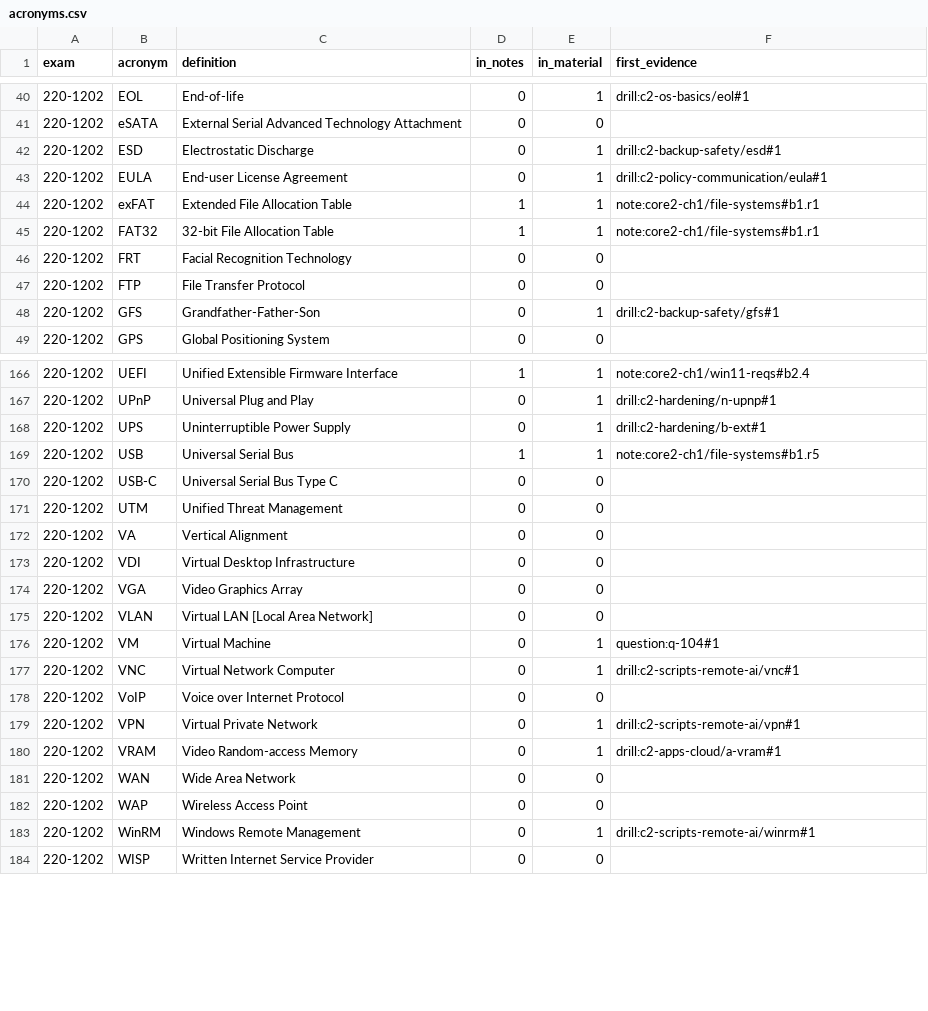
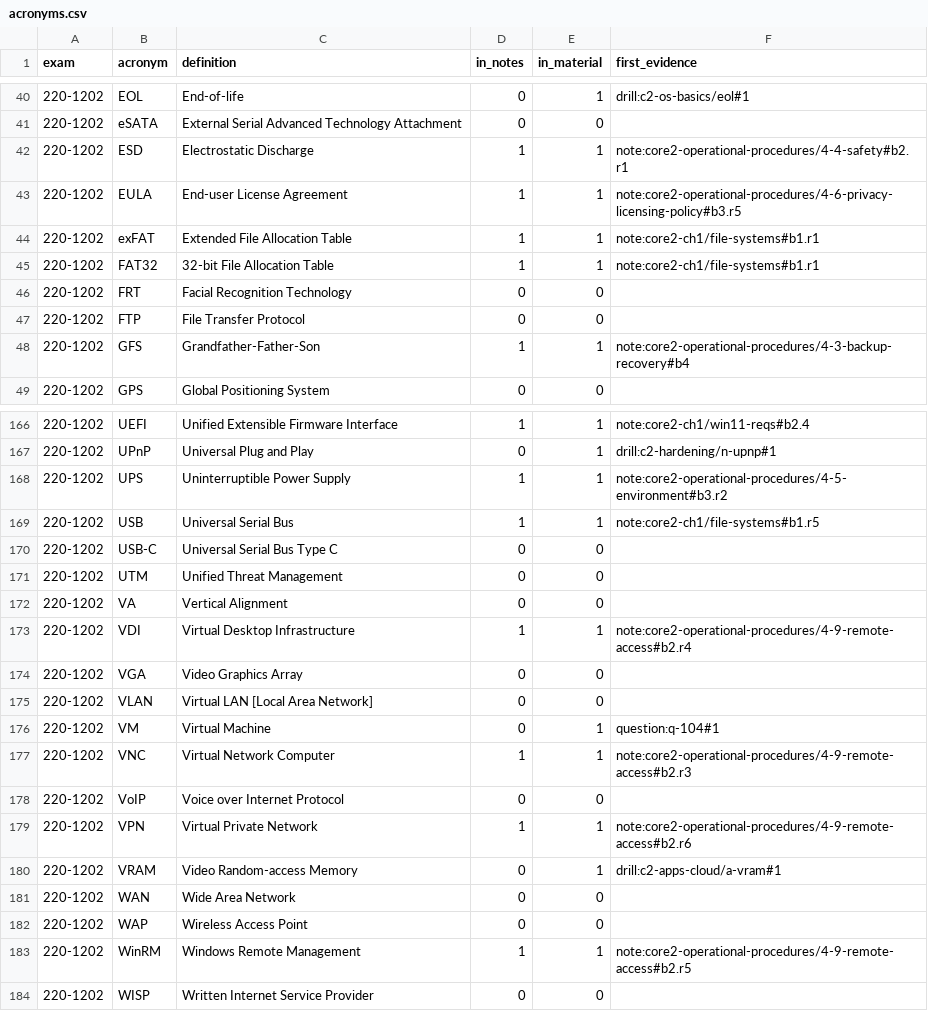
Before and after one commit to LouisRodriguez12101815/comptia-a-plus-review, a CSV file: tools/rubric-audit/results/220-1202/acronyms.csv, drawn as a sheet; only a part is shown, gaps mark what is left out; the diff covers the shown part only.

```diff
--- a/tools/rubric-audit/results/220-1202/acronyms.csv
+++ b/tools/rubric-audit/results/220-1202/acronyms.csv
@@ -41,4 +41,4 @@ exam,acronym,definition,in_notes,in_material,first_evidence
 220-1202,eSATA,External Serial Advanced Technology Attachment,0,0,
-220-1202,ESD,Electrostatic Discharge,0,1,drill:c2-backup-safety/esd#1
-220-1202,EULA,End-user License Agreement,0,1,drill:c2-policy-communication/eula#1
+220-1202,ESD,Electrostatic Discharge,1,1,note:core2-operational-procedures/4-4-safety#b2.r1
+220-1202,EULA,End-user License Agreement,1,1,note:core2-operational-procedures/4-6-privacy-licensing-policy#b3.r5
 220-1202,exFAT,Extended File Allocation Table,1,1,note:core2-ch1/file-systems#b1.r1
@@ -47,3 +47,3 @@ exam,acronym,definition,in_notes,in_material,first_evidence
 220-1202,FTP,File Transfer Protocol,0,0,
-220-1202,GFS,Grandfather-Father-Son,0,1,drill:c2-backup-safety/gfs#1
+220-1202,GFS,Grandfather-Father-Son,1,1,note:core2-operational-procedures/4-3-backup-recovery#b4
 220-1202,GPS,Global Positioning System,0,0,
@@ -167,3 +167,3 @@ exam,acronym,definition,in_notes,in_material,first_evidence
 220-1202,UPnP,Universal Plug and Play,0,1,drill:c2-hardening/n-upnp#1
-220-1202,UPS,Uninterruptible Power Supply,0,1,drill:c2-hardening/b-ext#1
+220-1202,UPS,Uninterruptible Power Supply,1,1,note:core2-operational-procedures/4-5-environment#b3.r2
 220-1202,USB,Universal Serial Bus,1,1,note:core2-ch1/file-systems#b1.r5
@@ -172,3 +172,3 @@ exam,acronym,definition,in_notes,in_material,first_evidence
 220-1202,VA,Vertical Alignment,0,0,
-220-1202,VDI,Virtual Desktop Infrastructure,0,0,
+220-1202,VDI,Virtual Desktop Infrastructure,1,1,note:core2-operational-procedures/4-9-remote-access#b2.r4
 220-1202,VGA,Video Graphics Array,0,0,
@@ -176,5 +176,5 @@ exam,acronym,definition,in_notes,in_material,first_evidence
 220-1202,VM,Virtual Machine,0,1,question:q-104#1
-220-1202,VNC,Virtual Network Computer,0,1,drill:c2-scripts-remote-ai/vnc#1
+220-1202,VNC,Virtual Network Computer,1,1,note:core2-operational-procedures/4-9-remote-access#b2.r3
 220-1202,VoIP,Voice over Internet Protocol,0,0,
-220-1202,VPN,Virtual Private Network,0,1,drill:c2-scripts-remote-ai/vpn#1
+220-1202,VPN,Virtual Private Network,1,1,note:core2-operational-procedures/4-9-remote-access#b2.r6
 220-1202,VRAM,Video Random-access Memory,0,1,drill:c2-apps-cloud/a-vram#1
@@ -182,3 +182,3 @@ exam,acronym,definition,in_notes,in_material,first_evidence
 220-1202,WAP,Wireless Access Point,0,0,
-220-1202,WinRM,Windows Remote Management,0,1,drill:c2-scripts-remote-ai/winrm#1
+220-1202,WinRM,Windows Remote Management,1,1,note:core2-operational-procedures/4-9-remote-access#b2.r5
 220-1202,WISP,Written Internet Service Provider,0,0,
```
Also changed, not shown: 38 edited cells elsewhere in this file, tools/rubric-audit/results/220-1202/history.csv, tools/rubric-audit/results/220-1202/summary.csv, 9 other files.
